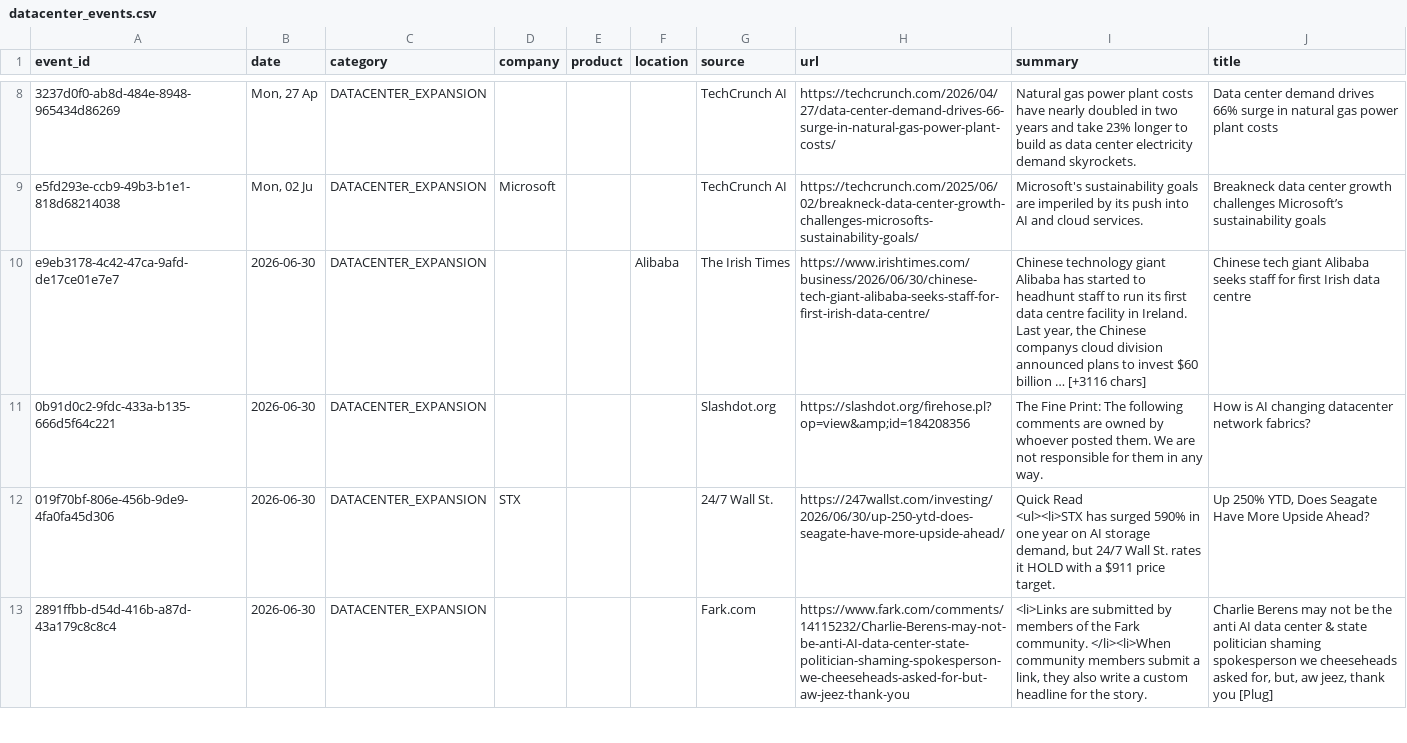
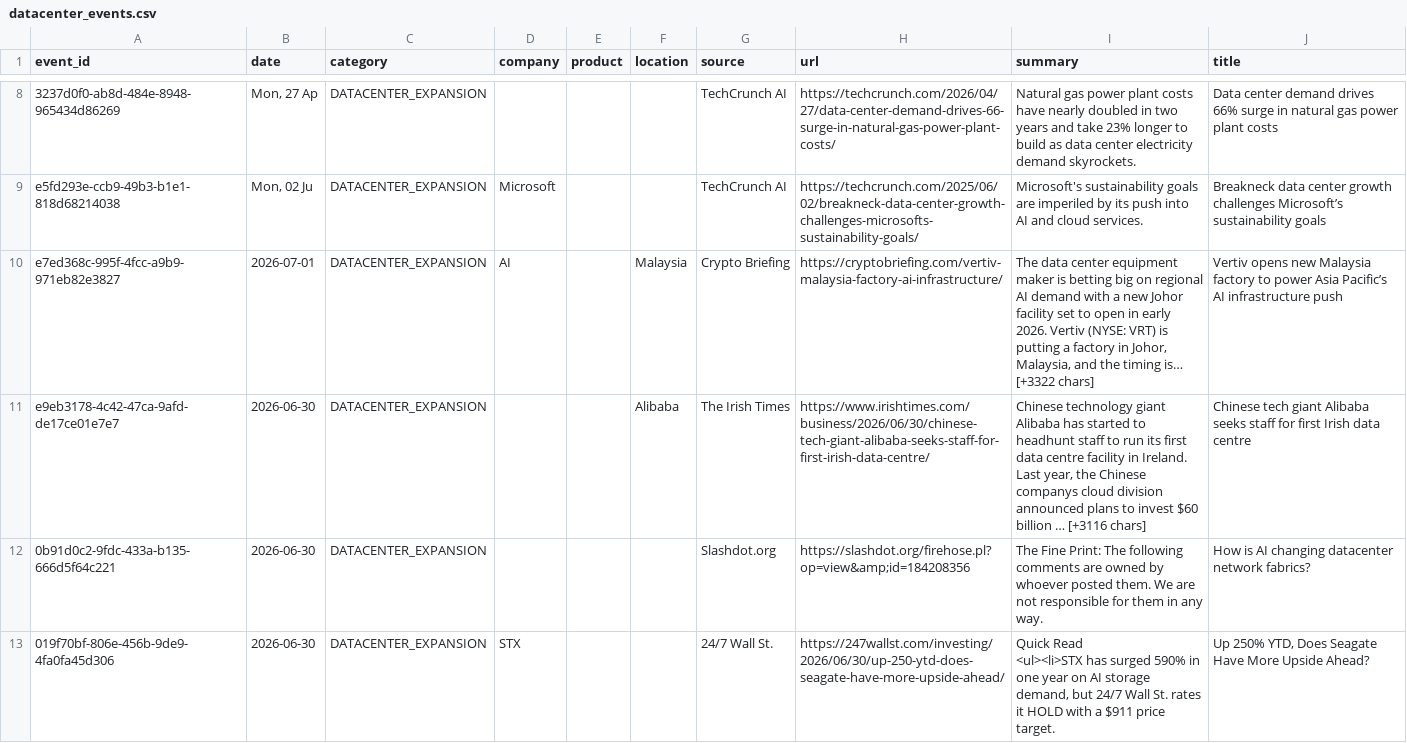
Before and after one commit to srikarreddyram/AI_radar, a CSV file: aggregated/datacenter_events.csv, drawn as a sheet; only a part is shown, gaps mark what is left out; the shorter side is filled out with more unchanged rows; the diff names each change by its address in the sheet, - before the commit and + after, or states it on an @@ line.

```diff
--- a/aggregated/datacenter_events.csv
+++ b/aggregated/datacenter_events.csv
+row 10: e7ed368c-995f-4fcc-a9b9-971eb82e3827 | 2026-07-01 | DATACENTER_EXPANSION | AI |  | Malaysia | Crypto Briefing | https://cryptobriefing.com/vertiv-malaysia-factory-ai-infrastructure/ | The data center equipment maker is betting big on regional AI demand with a new Johor facility set to open in early 2026. Vertiv (NYSE: VRT) is putting a factory in Johor, Malaysia, and the timing is… [+3322 chars] | Vertiv opens new Malaysia factory to power Asia Pacific’s AI infrastructure push
```
Also changed, not shown: aggregated/funding_rounds.csv, aggregated/gpu_releases.csv, 4 other files.
